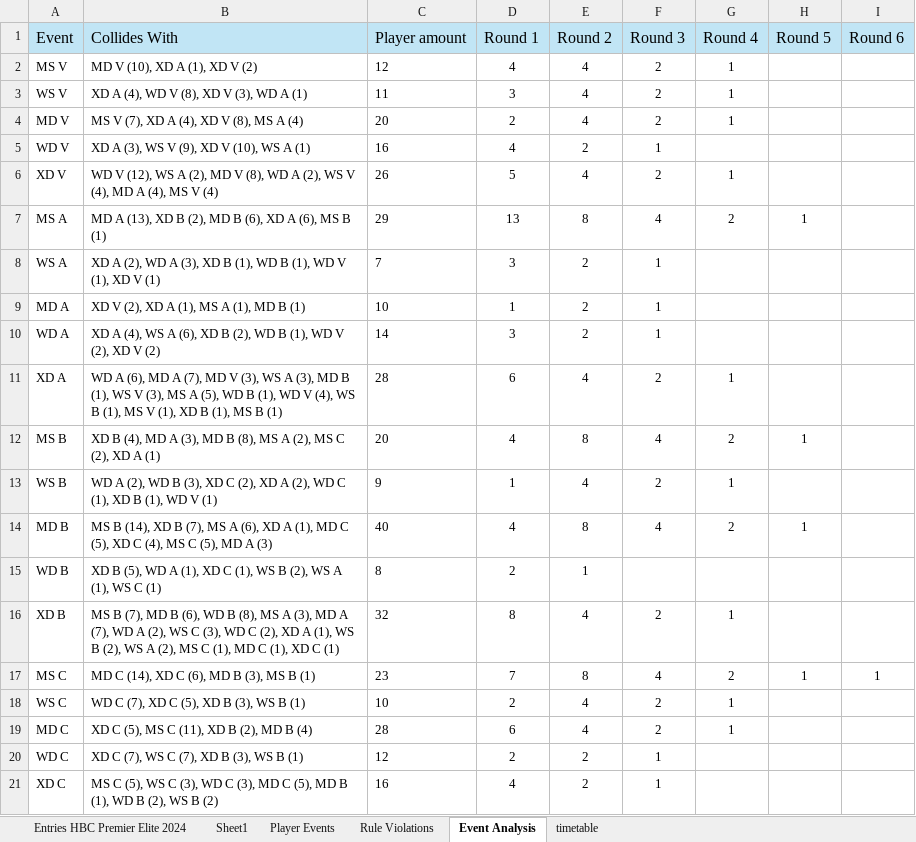
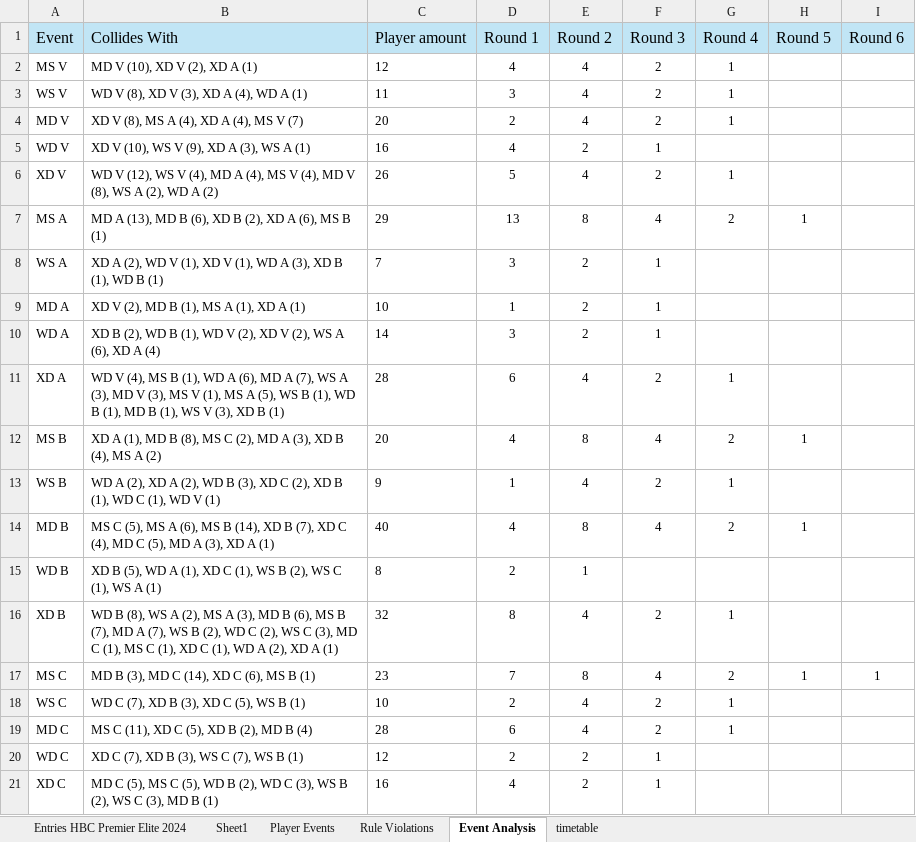
Before and after one commit to Nitze221/Badminton-Timetable-Solver, an Excel workbook: Entries HBC Premier Elite 2024 copy.xlsx, sheet Event Analysis, drawn as a sheet; values as stored, in another font and other column widths than the file's, no borders; the diff names each change by its address in the sheet, - before the commit and + after, or states it on an @@ line.

```diff
--- a/Entries HBC Premier Elite 2024 copy.xlsx (sheet Event Analysis)
+++ b/Entries HBC Premier Elite 2024 copy.xlsx (sheet Event Analysis)
-B2 (Collides With): MD V (10), XD A (1), XD V (2)
+B2 (Collides With): MD V (10), XD V (2), XD A (1)
-B3 (Collides With): XD A (4), WD V (8), XD V (3), WD A (1)
+B3 (Collides With): WD V (8), XD V (3), XD A (4), WD A (1)
-B4 (Collides With): MS V (7), XD A (4), XD V (8), MS A (4)
+B4 (Collides With): XD V (8), MS A (4), XD A (4), MS V (7)
-B5 (Collides With): XD A (3), WS V (9), XD V (10), WS A (1)
+B5 (Collides With): XD V (10), WS V (9), XD A (3), WS A (1)
-B6 (Collides With): …(12), WS A (2), MD V (8), WD A (2), WS V (4), MD A (4), MS V (4)
+B6 (Collides With): …(12), WS V (4), MD A (4), MS V (4), MD V (8), WS A (2), WD A (2)
-B7 (Collides With): …A (13), XD B (2), MD B (6), XD A…
+B7 (Collides With): …A (13), MD B (6), XD B (2), XD A…
-B8 (Collides With): …(2), WD A (3), XD B (1), WD B (1), WD V (1), XD V (1)
+B8 (Collides With): …(2), WD V (1), XD V (1), WD A (3), XD B (1), WD B (1)
-B9 (Collides With): XD V (2), XD A (1), MS A (1), MD B (1)
+B9 (Collides With): XD V (2), MD B (1), MS A (1), XD A (1)
-B10 (Collides With): XD A (4), WS A (6), XD B (2), WD B (1), WD V (2), XD V (2)
+B10 (Collides With): XD B (2), WD B (1), WD V (2), XD V (2), WS A (6), XD A (4)
-B11 (Collides With): WD A (6), MD A (7), MD V (3), WS A (3), MD B (1), WS V (3), MS A (5), WD B (1), WD V (4), WS B (1), MS V (1), XD B (1), MS B (1)
+B11 (Collides With): WD V (4), MS B (1), WD A (6), MD A (7), WS A (3), MD V (3), MS V (1), MS A (5), WS B (1), WD B (1), MD B (1), WS V (3), XD B (1)
-B12 (Collides With): XD B (4), MD A (3), MD B (8), MS A (2), MS C (2), XD A (1)
+B12 (Collides With): XD A (1), MD B (8), MS C (2), MD A (3), XD B (4), MS A (2)
-B13 (Collides With): …A (2), WD B (3), XD C (2), XD A (2), WD C (1), XD B (1), WD…
+B13 (Collides With): …A (2), XD A (2), WD B (3), XD C (2), XD B (1), WD C (1), WD…
-B14 (Collides With): MS B (14), XD B (7), MS A (6), XD A (1), MD C (5), XD C (4), MS C (5), MD A (3)
+B14 (Collides With): MS C (5), MS A (6), MS B (14), XD B (7), XD C (4), MD C (5), MD A (3), XD A (1)
-B15 (Collides With): …(2), WS A (1), WS C (1)
+B15 (Collides With): …(2), WS C (1), WS A (1)
-B16 (Collides With): MS B (7), MD B (6), WD B (8), MS A (3), MD A (7), WD A (2), WS C (3), WD C (2), XD A (1), WS B (2), WS A (2), MS C (1), MD C (1), XD C (1)
+B16 (Collides With): WD B (8), WS A (2), MS A (3), MD B (6), MS B (7), MD A (7), WS B (2), WD C (2), WS C (3), MD C (1), MS C (1), XD C (1), WD A (2), XD A (1)
-B17 (Collides With): MD C (14), XD C (6), MD B (3), MS B (1)
+B17 (Collides With): MD B (3), MD C (14), XD C (6), MS B (1)
-B18 (Collides With): WD C (7), XD C (5), XD B (3), WS B (1)
+B18 (Collides With): WD C (7), XD B (3), XD C (5), WS B (1)
-B19 (Collides With): XD C (5), MS C (11), XD B (2), MD B (4)
+B19 (Collides With): MS C (11), XD C (5), XD B (2), MD B (4)
-B20 (Collides With): XD C (7), WS C (7), XD B (3), WS B (1)
+B20 (Collides With): XD C (7), XD B (3), WS C (7), WS B (1)
-B21 (Collides With): MS C (5), WS C (3), WD C (3), MD C (5), MD B (1), WD B (2), WS B (2)
+B21 (Collides With): MD C (5), MS C (5), WD B (2), WD C (3), WS B (2), WS C (3), MD B (1)
```
Also changed, not shown: sheet timetable, sheet Rule Violations, 3 other files.
